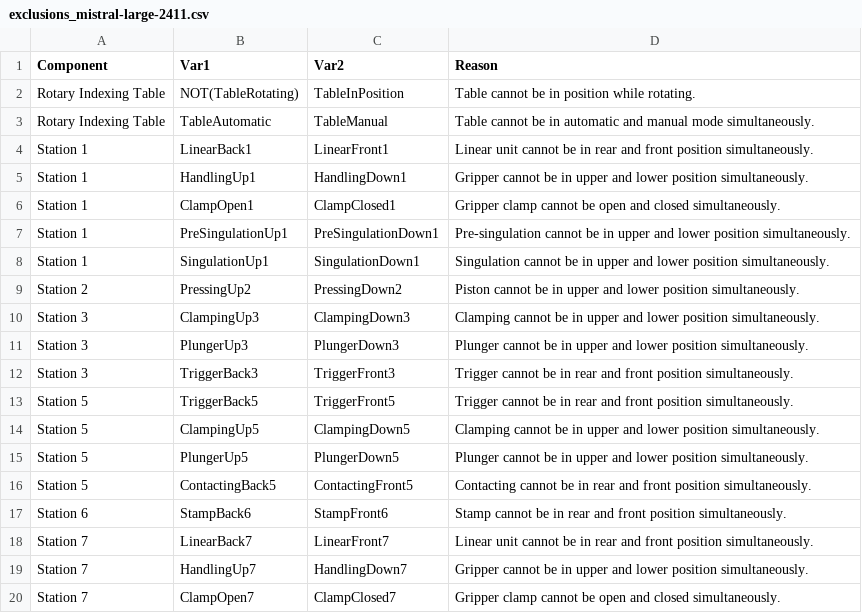
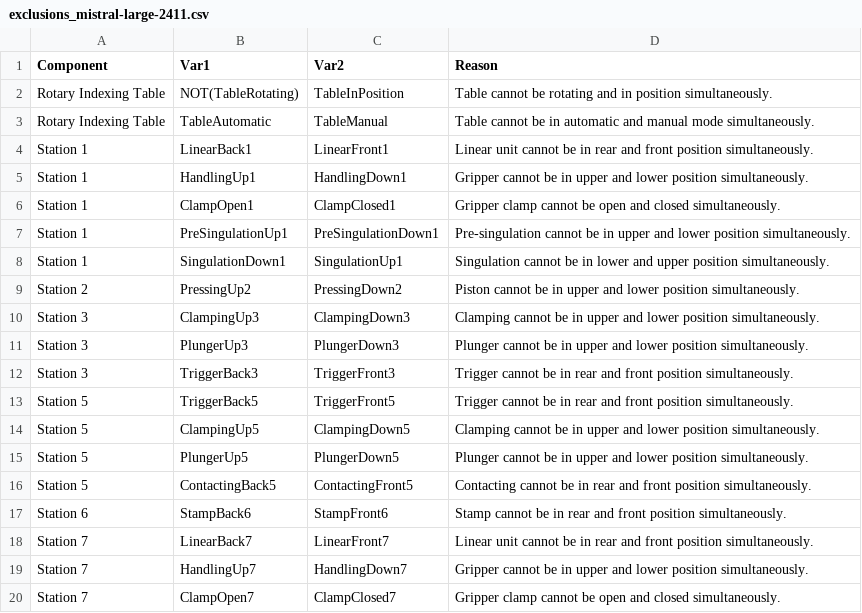
Before and after one commit to divkovic-AUT-research/TEFVGRAFCETLLMs, a CSV file: StaticAnalysis (Java)/csvTablesFolder/exclusions_mistral-large-2411.csv, drawn as a sheet.

```diff
--- a/StaticAnalysis (Java)/csvTablesFolder/exclusions_mistral-large-2411.csv
+++ b/StaticAnalysis (Java)/csvTablesFolder/exclusions_mistral-large-2411.csv
@@ -1,3 +1,3 @@
 Component;Var1;Var2;Reason
-Rotary Indexing Table;NOT(TableRotating);TableInPosition;Table cannot be in position while rotating.
+Rotary Indexing Table;NOT(TableRotating);TableInPosition;Table cannot be rotating and in position simultaneously.
 Rotary Indexing Table;TableAutomatic;TableManual;Table cannot be in automatic and manual mode simultaneously.
@@ -7,3 +7,3 @@ Station 1;ClampOpen1;ClampClosed1;Gripper clamp cannot be open and closed simult
 Station 1;PreSingulationUp1;PreSingulationDown1;Pre-singulation cannot be in upper and lower position simultaneously.
-Station 1;SingulationUp1;SingulationDown1;Singulation cannot be in upper and lower position simultaneously.
+Station 1;SingulationDown1;SingulationUp1;Singulation cannot be in lower and upper position simultaneously.
 Station 2;PressingUp2;PressingDown2;Piston cannot be in upper and lower position simultaneously.
```
Also changed, not shown: StaticAnalysis (Java)/csvTablesFolder/exclusions_claude-3-7-sonnet-20250219.csv, StaticAnalysis (Java)/csvTablesFolder/exclusions_gpt_5.csv, 1 other file.
